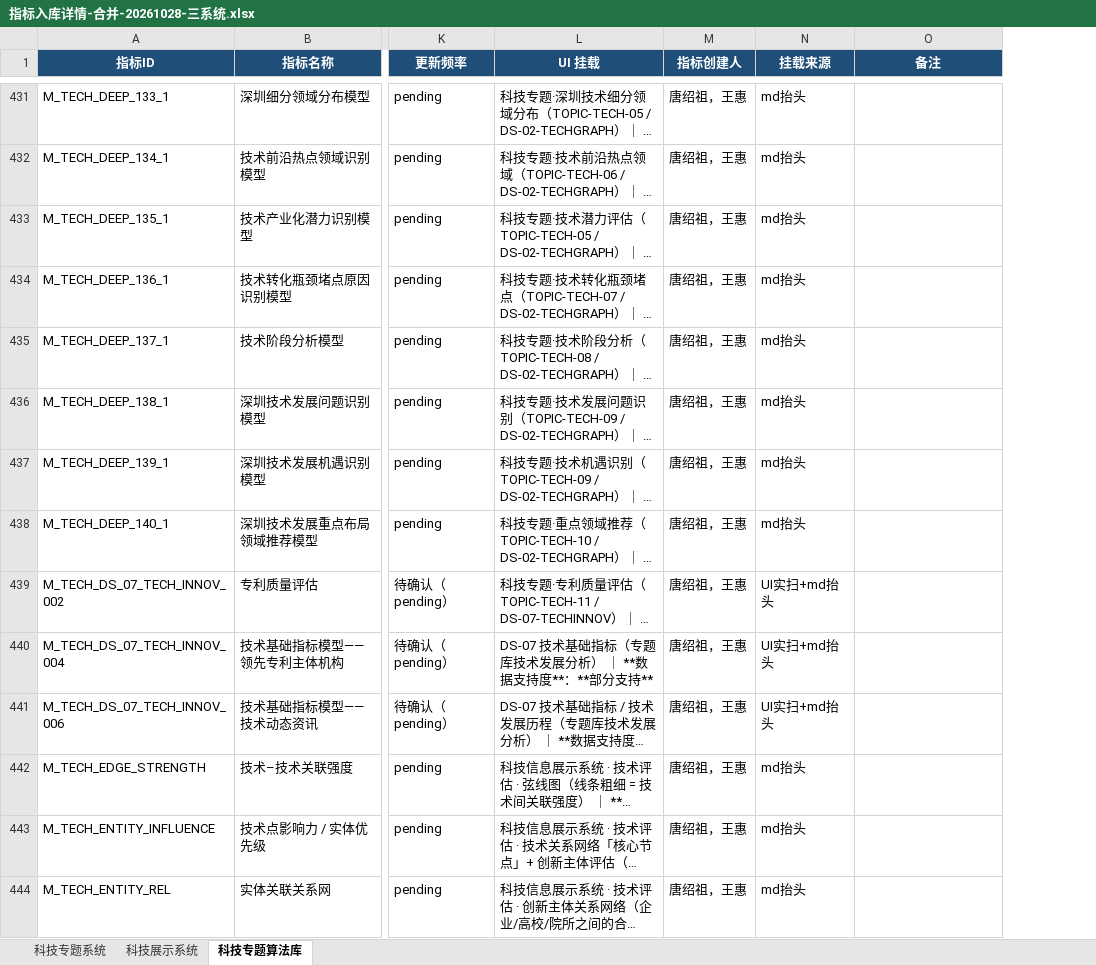
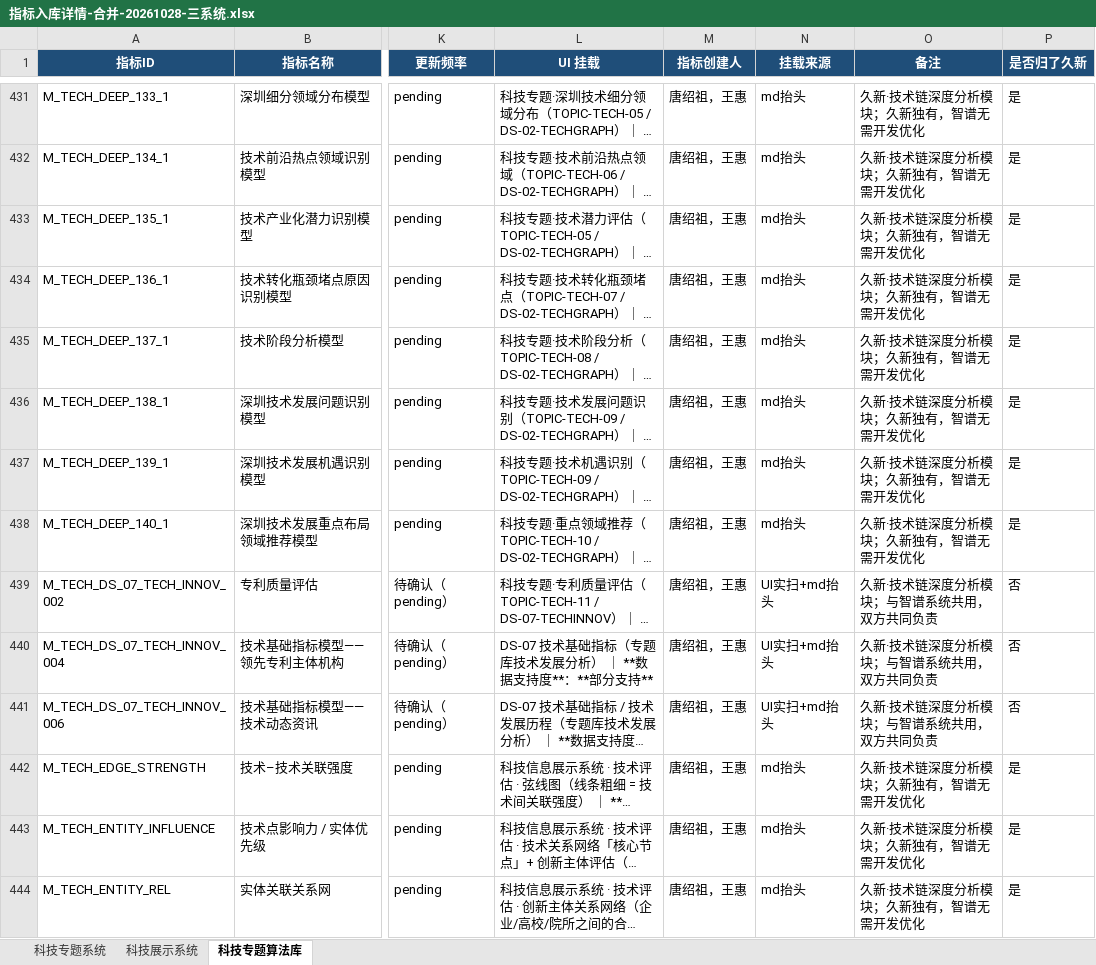
Before and after one commit to Marisolebxf/-, an Excel workbook: agent-delivery/metrics/指标入库详情-合并-20261028-三系统.xlsx, sheet 科技专题算法库, drawn as a sheet; only a part is shown, gaps mark what is left out; long unchanged cells end in …; values as stored, in another font and other column widths than the file's, no borders; the diff covers the shown part only; the diff names each change by its address in the sheet, - before the commit and + after, or states it on an @@ line.

```diff
--- a/agent-delivery/metrics/指标入库详情-合并-20261028-三系统.xlsx (sheet 科技专题算法库)
+++ b/agent-delivery/metrics/指标入库详情-合并-20261028-三系统.xlsx (sheet 科技专题算法库)
+column P (是否归了久新), rows 431-444: 是 | 是 | 是 | 是 | 是 | 是 | 是 | 是 | 否 | 否 | 否 | 是 | 是 | 是
-O431:O438 (备注): (empty)
+O431:O438 (备注): 久新·技术链深度分析模块；久新独有，智谱无需开发优化
-O439:O441 (备注): (empty)
+O439:O441 (备注): 久新·技术链深度分析模块；与智谱系统共用，双方共同负责
-O442:O444 (备注): (empty)
+O442:O444 (备注): 久新·技术链深度分析模块；久新独有，智谱无需开发优化
```
Also changed, not shown: 63 edited cells elsewhere in this sheet, 1 other file.
